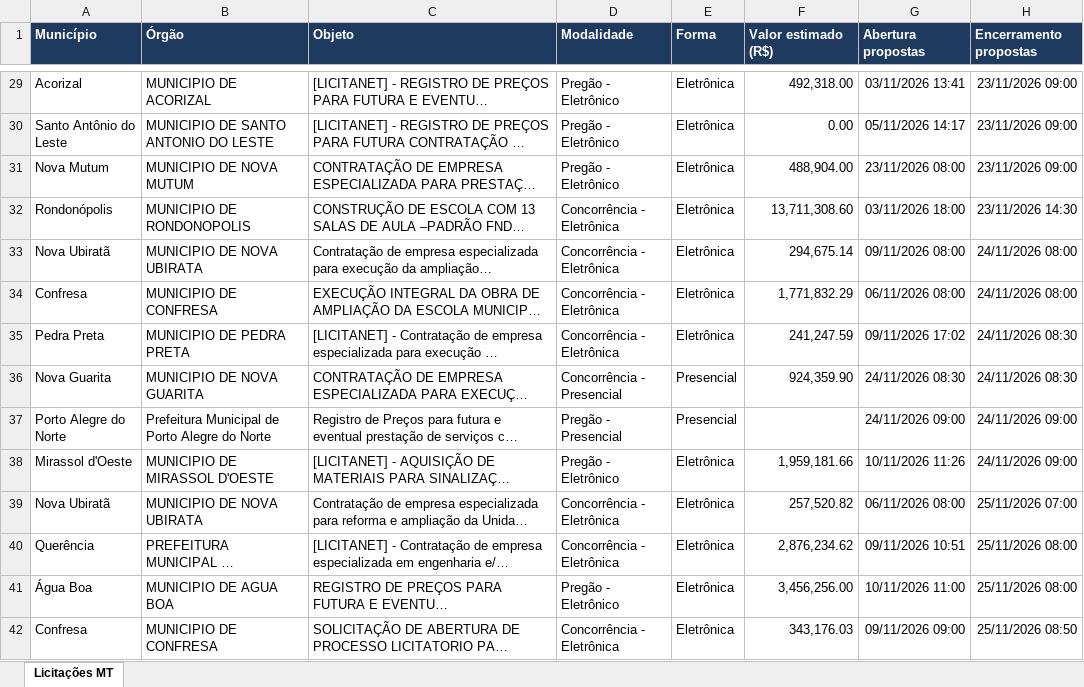
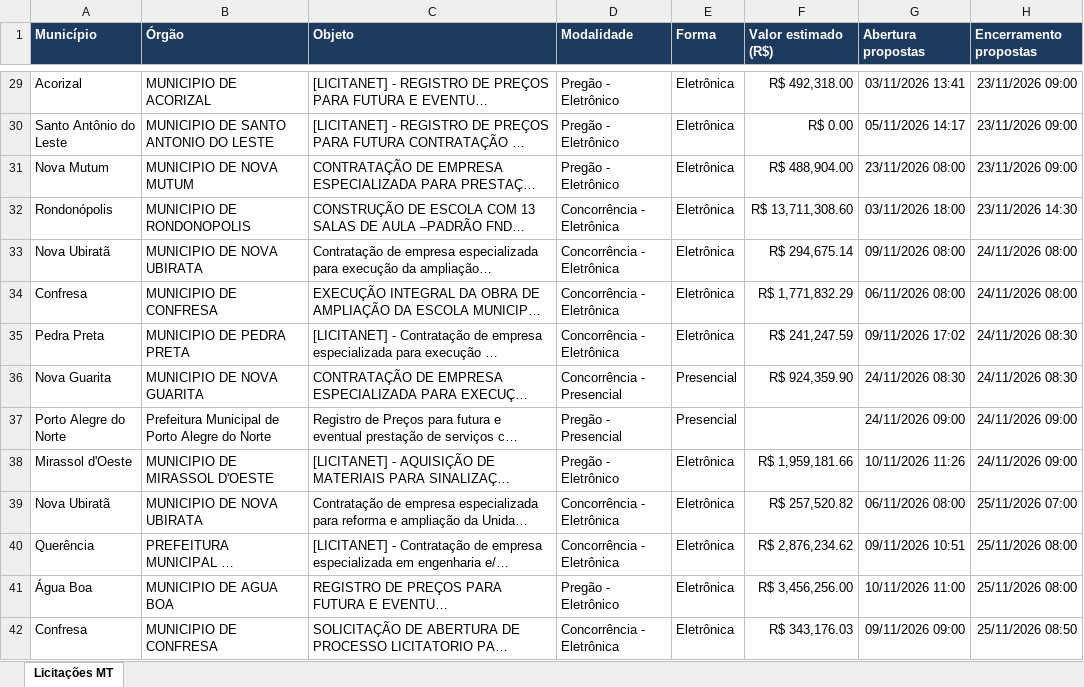
Before and after one commit to grupoinpav/licitacoes-inpav, an Excel workbook: docs/dados/licitacoes.xlsx, sheet Licitações MT, drawn as a sheet; only a part is shown, gaps mark what is left out; long unchanged cells end in …; values as stored, in another font and other column widths than the file's, no borders; the diff covers the shown part only; the diff names each change by its address in the sheet, - before the commit and + after, or states it on an @@ line.

```diff
--- a/docs/dados/licitacoes.xlsx (sheet Licitações MT)
+++ b/docs/dados/licitacoes.xlsx (sheet Licitações MT)
-F29 (Valor estimado (R$)): 492,318.00
+F29 (Valor estimado (R$)): R$ 492,318.00
-F30 (Valor estimado (R$)): 0.00
+F30 (Valor estimado (R$)): R$ 0.00
-F31 (Valor estimado (R$)): 488,904.00
+F31 (Valor estimado (R$)): R$ 488,904.00
-F32 (Valor estimado (R$)): 13,711,308.60
+F32 (Valor estimado (R$)): R$ 13,711,308.60
-F33 (Valor estimado (R$)): 294,675.14
+F33 (Valor estimado (R$)): R$ 294,675.14
-F34 (Valor estimado (R$)): 1,771,832.29
+F34 (Valor estimado (R$)): R$ 1,771,832.29
-F35 (Valor estimado (R$)): 241,247.59
+F35 (Valor estimado (R$)): R$ 241,247.59
-F36 (Valor estimado (R$)): 924,359.90
+F36 (Valor estimado (R$)): R$ 924,359.90
-F38 (Valor estimado (R$)): 1,959,181.66
+F38 (Valor estimado (R$)): R$ 1,959,181.66
-F39 (Valor estimado (R$)): 257,520.82
+F39 (Valor estimado (R$)): R$ 257,520.82
-F40 (Valor estimado (R$)): 2,876,234.62
+F40 (Valor estimado (R$)): R$ 2,876,234.62
-F41 (Valor estimado (R$)): 3,456,256.00
+F41 (Valor estimado (R$)): R$ 3,456,256.00
-F42 (Valor estimado (R$)): 343,176.03
+F42 (Valor estimado (R$)): R$ 343,176.03
```
Also changed, not shown: 4 added rows, 3 removed rows and 84 edited cells elsewhere in this sheet, 2 other files.
